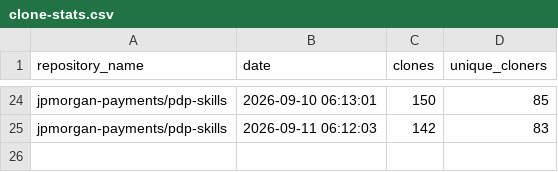
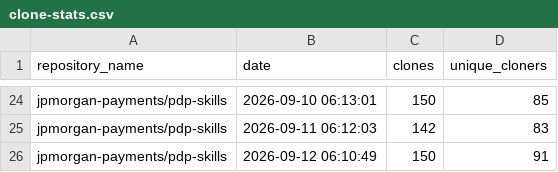
Before and after one commit to jpmorgan-payments/pdp-skills, a CSV file: metrics/clone-stats.csv, drawn as a sheet; only a part is shown, gaps mark what is left out.

```diff
--- a/metrics/clone-stats.csv
+++ b/metrics/clone-stats.csv
@@ -25 +25,2 @@ jpmorgan-payments/pdp-skills,2026-09-10 06:13:01,150,85
 jpmorgan-payments/pdp-skills,2026-09-11 06:12:03,142,83
+jpmorgan-payments/pdp-skills,2026-09-12 06:10:49,150,91
```
Also changed, not shown: metrics/referrer-stats.csv, metrics/traffic-stats.csv.
